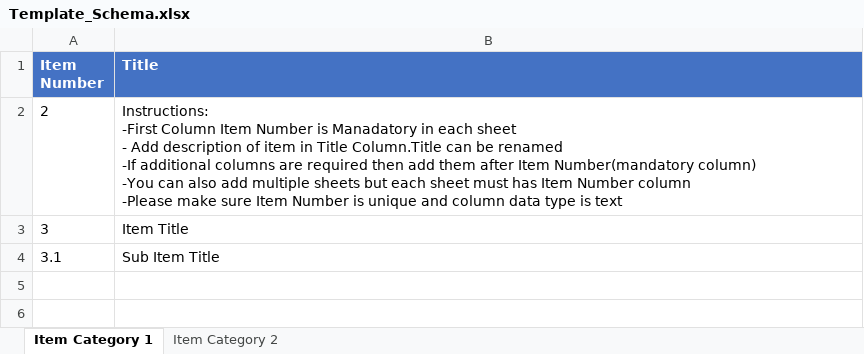
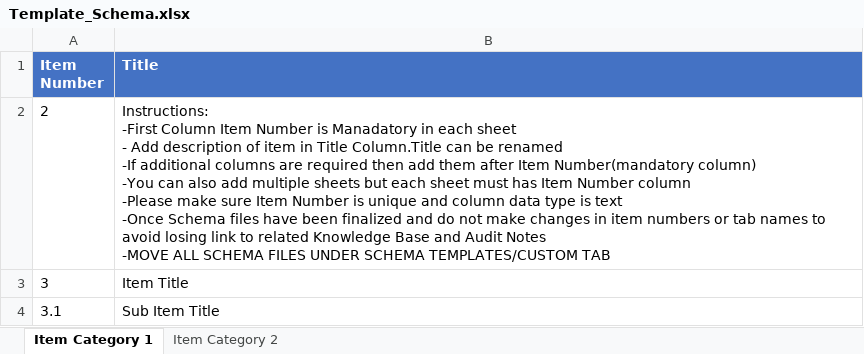
Before and after one commit to osafdar/AuditNotesSite, an Excel workbook: Schemas/Template_Schema.xlsx, sheet Item Category 1, drawn as a sheet; values as stored, in another font and other column widths than the file's, no borders; ↵ is a line break in a cell; the diff names each change by its address in the sheet, - before the commit and + after, or states it on an @@ line.

Commit message:
updated

```diff
--- a/Schemas/Template_Schema.xlsx (sheet Item Category 1)
+++ b/Schemas/Template_Schema.xlsx (sheet Item Category 1)
-B2 (Title): …is text
+B2 (Title): …is text ↵ -Once Schema files have been finalized and do not make changes in item numbers or tab names to avoid losing link to related Knowledge Base and Audit Notes ↵ -MOVE ALL SCHEMA FILES UNDER SCHEMA TEMPLATES/CUSTOM TAB
```
